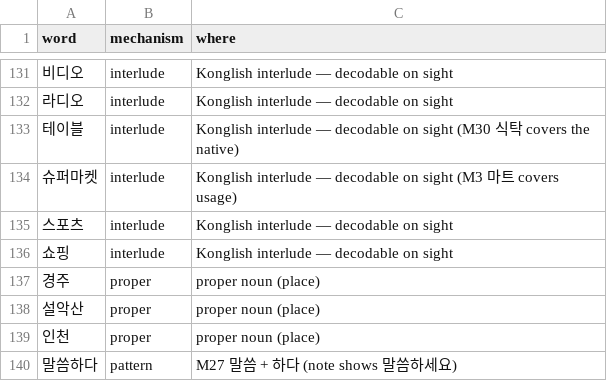
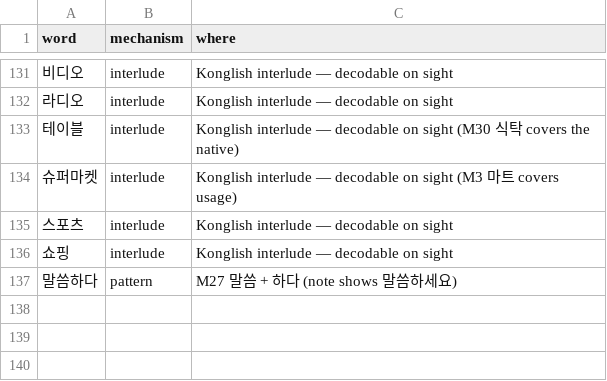
Before and after one commit to nwilliams22/daneo, a TSV file: reference/nikl-taught-as.tsv, drawn as a sheet; only a part is shown, gaps mark what is left out.

Commit message:
Author Module 31 — Korea on the Map; Band 4 opens Ring 2
First module under the trimmed contract: 43 words + 마다, 8 sentences,
3 gap items. Provinces as two-city welds, the three-경 radar, six cities,
the Seoul shelf, three mountains, the abstract map nouns, and the world
shelf's five capital–country pairs. Ledger: m31 SHIPPED (grade-B taught
259 → 297); 인천/경주/설악산 promoted from the taught-as allowlist to
real words.

```diff
--- a/reference/nikl-taught-as.tsv
+++ b/reference/nikl-taught-as.tsv
@@ -136,5 +136,2 @@ word	mechanism	where
 쇼핑	interlude	Konglish interlude — decodable on sight
-경주	proper	proper noun (place)
-설악산	proper	proper noun (place)
-인천	proper	proper noun (place)
 말씀하다	pattern	M27 말씀 + 하다 (note shows 말씀하세요)
```
Also changed, not shown: 8 other files.
